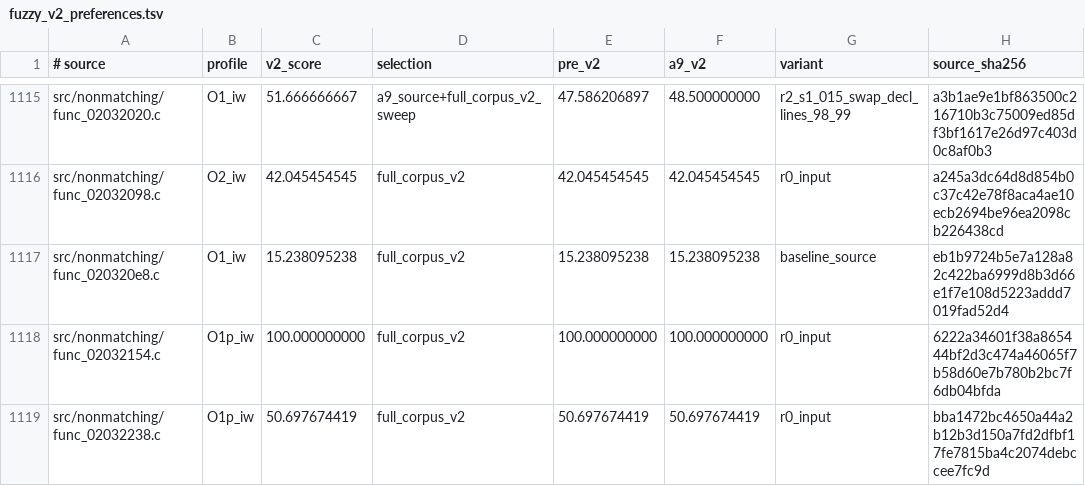
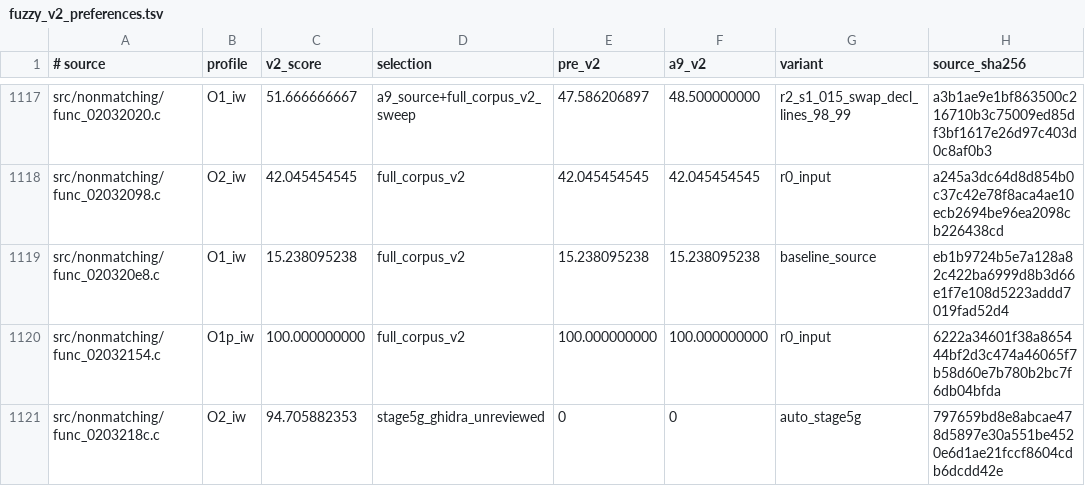
Before and after one commit to dothacktranslate/okamiden-decomp, a TSV file: config/arm9/fuzzy_v2_preferences.tsv, drawn as a sheet; only a part is shown, gaps mark what is left out; the shorter side is filled out with more unchanged rows; the diff covers the shown part only; the diff names each change by its address in the sheet, - before the commit and + after, or states it on an @@ line.

Commit message:
arm9: recover 9 high-headroom fuzzy C drafts

```diff
--- a/config/arm9/fuzzy_v2_preferences.tsv
+++ b/config/arm9/fuzzy_v2_preferences.tsv
+row 1121: src/nonmatching/func_0203218c.c | O2_iw | 94.705882353 | stage5g_ghidra_unreviewed | 0 | 0 | auto_stage5g | 797659bd8e8abcae478d5897e30a551be4520e6d1ae21fccf8604cdb6dcdd42e
```
Also changed, not shown: 8 added rows elsewhere in this file, 9 other files.
